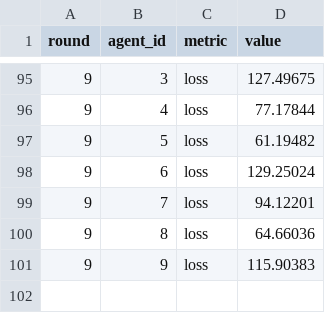
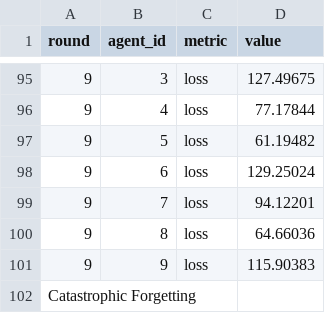
Before and after one commit to daniel7722/Fine-tuning, a CSV file: swarm-project/logs/2025-06-16_sim_run1/one-class-10-batches-unfrozen.csv (was swarm-project/logs/2025-06-16_sim_run1/metrics.csv), drawn as a sheet; only a part is shown, gaps mark what is left out.

Commit message:
feat: added uniform data distribution in order to see the best-case scenario compared to one-class distribution, which causes catastrophic forgetting.

```diff
--- a/swarm-project/logs/2025-06-16_sim_run1/metrics.csv
+++ b/swarm-project/logs/2025-06-16_sim_run1/one-class-10-batches-unfrozen.csv
@@ -101 +101,2 @@ round,agent_id,metric,value
 9,9,loss,115.90383
+Catastrophic Forgetting,,,
```
Also changed, not shown: 9 other files.
